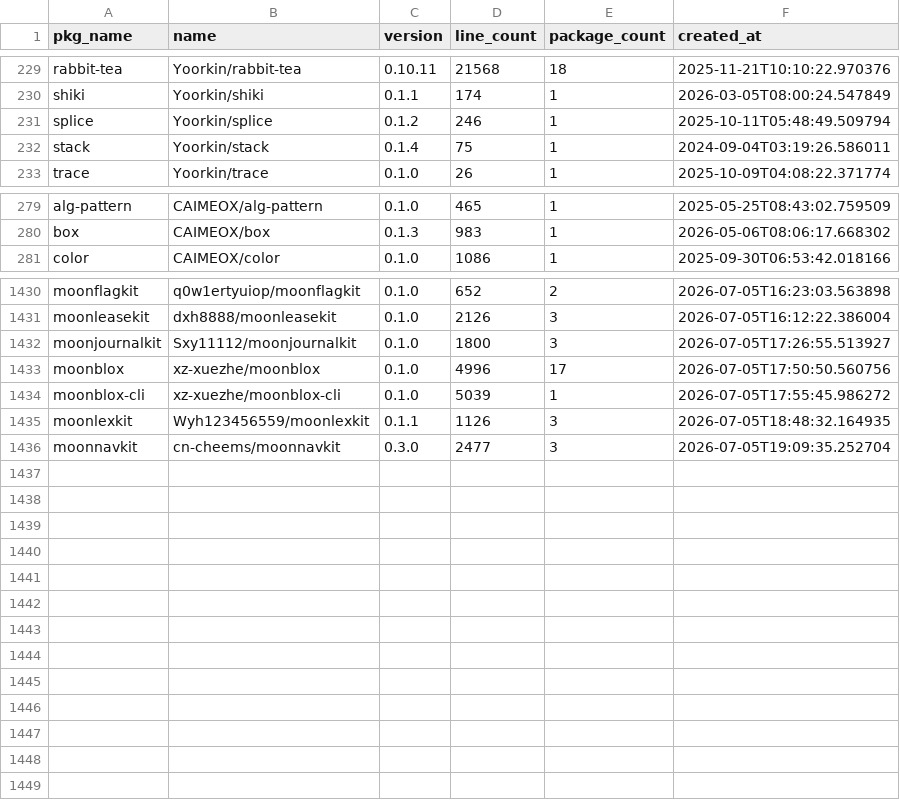
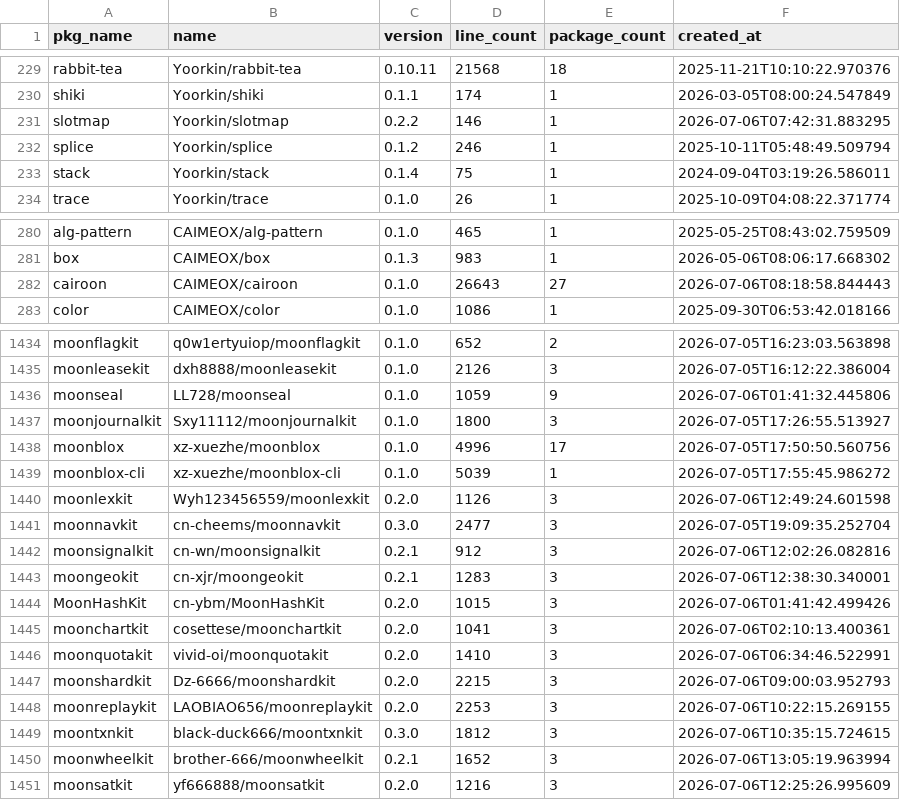
Before and after one commit to fanny480/fanny480.github.io, a CSV file: data/statistics.csv, drawn as a sheet; only a part is shown, gaps mark what is left out; the diff covers the shown part only.

```diff
--- a/data/statistics.csv
+++ b/data/statistics.csv
@@ -230,2 +230,3 @@ rabbit-tea,Yoorkin/rabbit-tea,0.10.11,21568,18,2025-11-21T10:10:22.970376
 shiki,Yoorkin/shiki,0.1.1,174,1,2026-03-05T08:00:24.547849
+slotmap,Yoorkin/slotmap,0.2.2,146,1,2026-07-06T07:42:31.883295
 splice,Yoorkin/splice,0.1.2,246,1,2025-10-11T05:48:49.509794
@@ -280,2 +281,3 @@ alg-pattern,CAIMEOX/alg-pattern,0.1.0,465,1,2025-05-25T08:43:02.759509
 box,CAIMEOX/box,0.1.3,983,1,2026-05-06T08:06:17.668302
+cairoon,CAIMEOX/cairoon,0.1.0,26643,27,2026-07-06T08:18:58.844443
 color,CAIMEOX/color,0.1.0,1086,1,2025-09-30T06:53:42.018166
@@ -1431,2 +1435,3 @@ moonflagkit,q0w1ertyuiop/moonflagkit,0.1.0,652,2,2026-07-05T16:23:03.563898
 moonleasekit,dxh8888/moonleasekit,0.1.0,2126,3,2026-07-05T16:12:22.386004
+moonseal,LL728/moonseal,0.1.0,1059,9,2026-07-06T01:41:32.445806
 moonjournalkit,Sxy11112/moonjournalkit,0.1.0,1800,3,2026-07-05T17:26:55.513927
@@ -1434,3 +1439,13 @@ moonblox,xz-xuezhe/moonblox,0.1.0,4996,17,2026-07-05T17:50:50.560756
 moonblox-cli,xz-xuezhe/moonblox-cli,0.1.0,5039,1,2026-07-05T17:55:45.986272
-moonlexkit,Wyh123456559/moonlexkit,0.1.1,1126,3,2026-07-05T18:48:32.164935
+moonlexkit,Wyh123456559/moonlexkit,0.2.0,1126,3,2026-07-06T12:49:24.601598
 moonnavkit,cn-cheems/moonnavkit,0.3.0,2477,3,2026-07-05T19:09:35.252704
+moonsignalkit,cn-wn/moonsignalkit,0.2.1,912,3,2026-07-06T12:02:26.082816
+moongeokit,cn-xjr/moongeokit,0.2.1,1283,3,2026-07-06T12:38:30.340001
+MoonHashKit,cn-ybm/MoonHashKit,0.2.0,1015,3,2026-07-06T01:41:42.499426
+moonchartkit,cosettese/moonchartkit,0.2.0,1041,3,2026-07-06T02:10:13.400361
+moonquotakit,vivid-oi/moonquotakit,0.2.0,1410,3,2026-07-06T06:34:46.522991
+moonshardkit,Dz-6666/moonshardkit,0.2.0,2215,3,2026-07-06T09:00:03.952793
+moonreplaykit,LAOBIAO656/moonreplaykit,0.2.0,2253,3,2026-07-06T10:22:15.269155
+moontxnkit,black-duck666/moontxnkit,0.3.0,1812,3,2026-07-06T10:35:15.724615
+moonwheelkit,brother-666/moonwheelkit,0.2.1,1652,3,2026-07-06T13:05:19.963994
+moonsatkit,yf666888/moonsatkit,0.2.0,1216,3,2026-07-06T12:25:26.995609
```
Also changed, not shown: 2 added rows and 18 edited cells elsewhere in this file.
